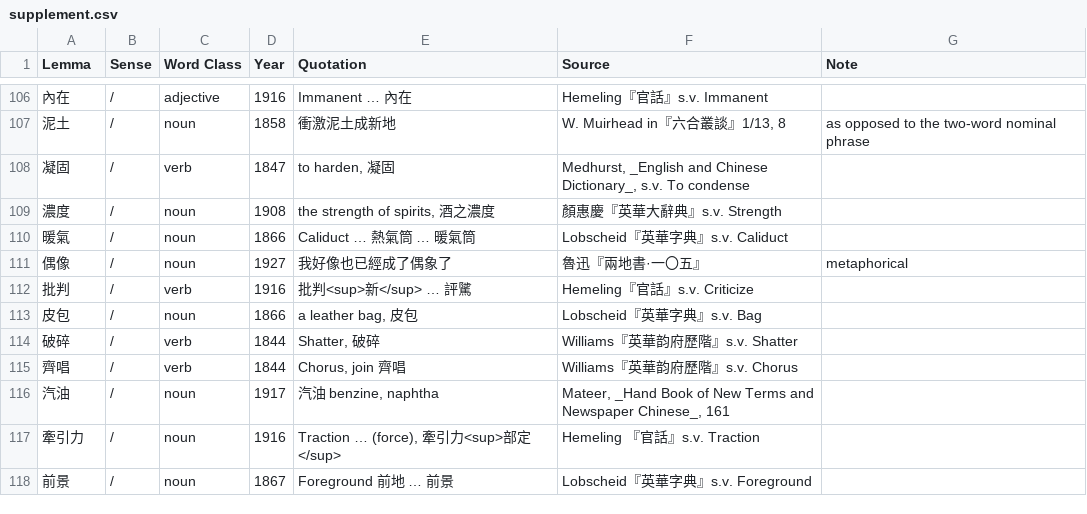
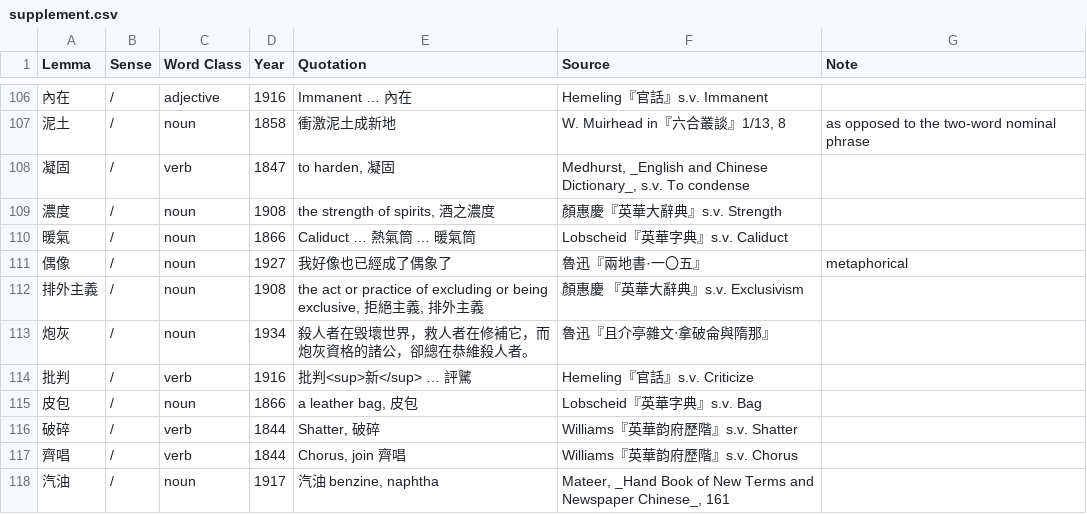
Before and after one commit to t18d/HuangSupplement, a CSV file: supplement.csv, drawn as a sheet; only a part is shown, gaps mark what is left out; the shorter side is filled out with more unchanged rows.

```diff
--- a/supplement.csv
+++ b/supplement.csv
@@ -111,2 +111,4 @@ Lemma,Sense,Word Class,Year,Quotation,Source,Note
 偶像,/,noun,1927,我好像也已經成了偶象了,魯迅『兩地書·一〇五』,metaphorical
+排外主義,/,noun,1908,"the act or practice of excluding or being exclusive, 拒絕主義, 排外主義",顏惠慶 『英華大辭典』s.v. Exclusivism,
+炮灰,/,noun,1934,殺人者在毁壞世界，救人者在修補它，而炮灰資格的諸公，卻總在恭維殺人者。,魯迅『且介亭雜文‧拿破侖與隋那』,
 批判,/,verb,1916,批判<sup>新</sup> … 評騭,Hemeling『官話』s.v. Criticize,
```
Also changed, not shown: N–Q.csv.
